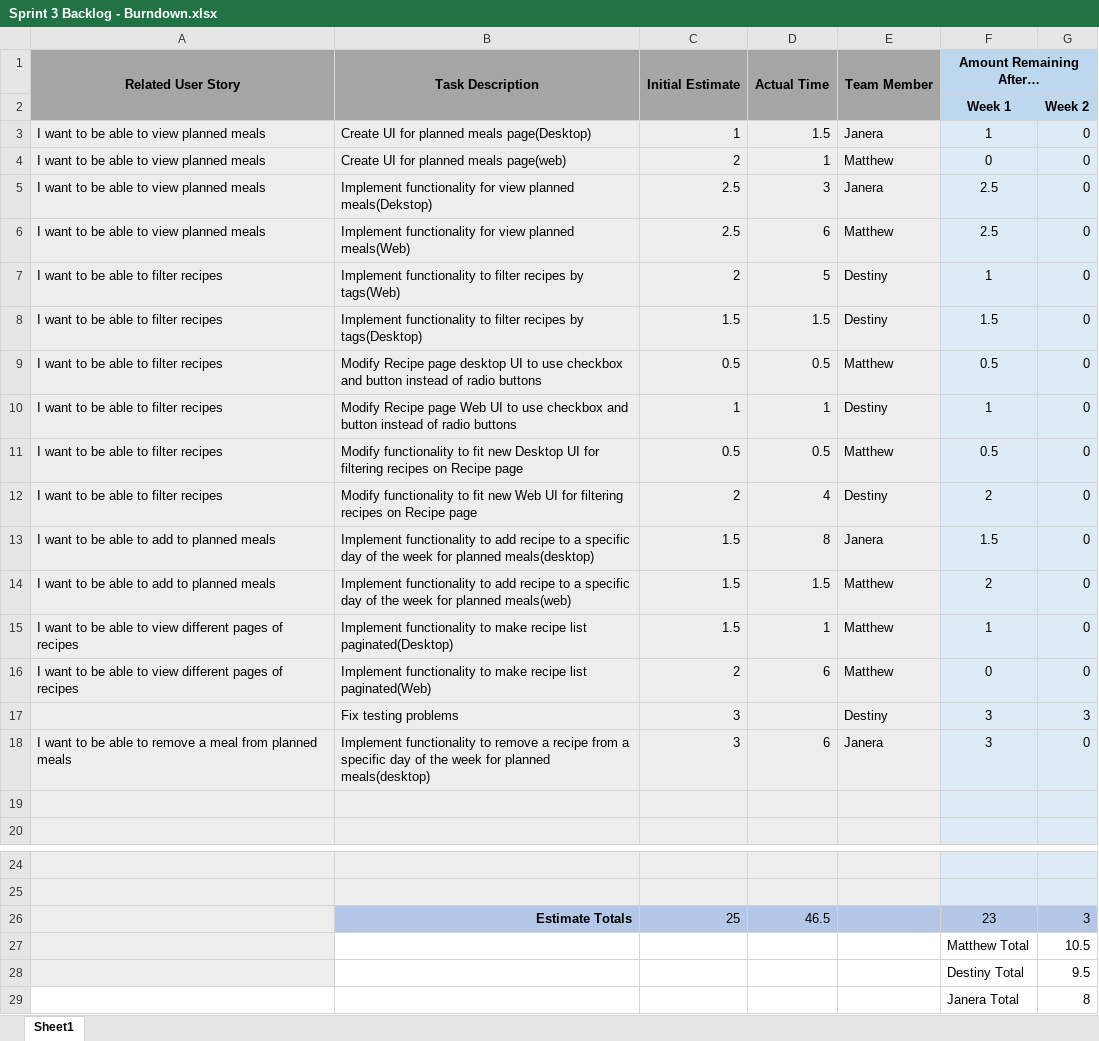
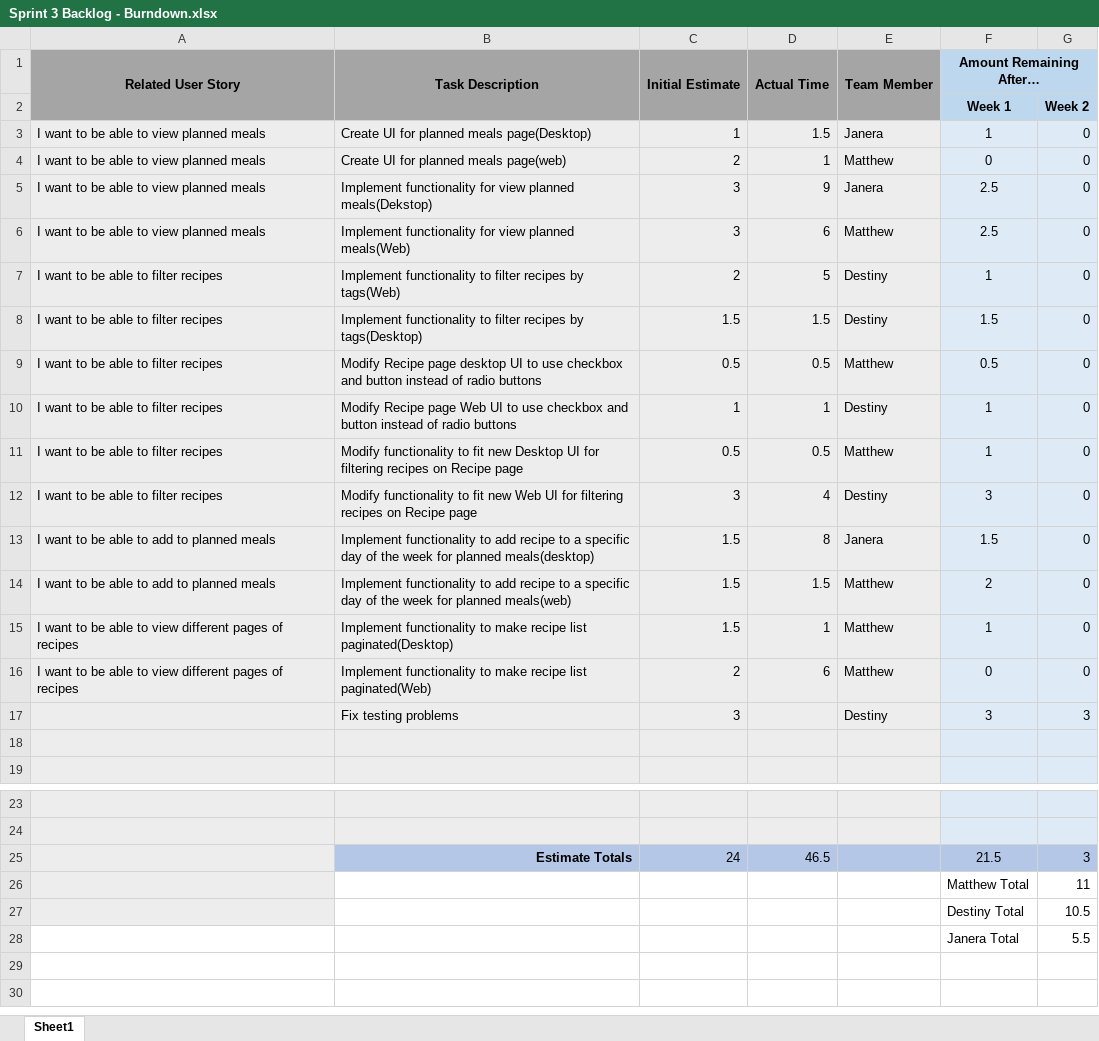
Before and after one commit to MatthewThompson35/CapstoneRecipePlanner, an Excel workbook: sprints/Sprint 3/Sprint 3 Backlog - Burndown.xlsx, sheet Sheet1, drawn as a sheet; only a part is shown, gaps mark what is left out; values as stored, in another font and other column widths than the file's, no borders; charts and pictures not drawn; removed rows and columns are numbered as before the commit, all else as after; the diff names each change by its address in the sheet, - before the commit and + after, or states it on an @@ line.

Commit message:
Updated the sprint backlog for the whole group
All Groups times were updated

```diff
--- a/sprints/Sprint 3/Sprint 3 Backlog - Burndown.xlsx (sheet Sheet1)
+++ b/sprints/Sprint 3/Sprint 3 Backlog - Burndown.xlsx (sheet Sheet1)
-C5:C6 (Initial Estimate): 2.5
+C5:C6 (Initial Estimate): 3
-D5 (Actual Time): 3
+D5 (Actual Time): 9
-F11 (Amount Remaining After…): 0.5
+F11 (Amount Remaining After…): 1
-C12 (Initial Estimate): 2
+C12 (Initial Estimate): 3
-F12 (Amount Remaining After…): 2
+F12 (Amount Remaining After…): 3
-row 18: I want to be able to remove a meal from planned meals | Implement functionality to remove a recipe from a specific day of the week for planned meals(desktop) | 3 | 6 | Janera | 3 | 0
-C25 (Initial Estimate): 25
+C25 (Initial Estimate): 24
-F25 (Amount Remaining After…): 23
+F25 (Amount Remaining After…): 21.5
+row 26:  |  |  |  |  | Matthew Total | 11
-F27 (Amount Remaining After…): Matthew Total
+F27 (Amount Remaining After…): Destiny Total
-row 28:  |  |  |  |  | Destiny Total | 9.5
-G28: 8
+G28: 5.5
```
Also changed, not shown: formulas that keep their value, charts or pictures.
